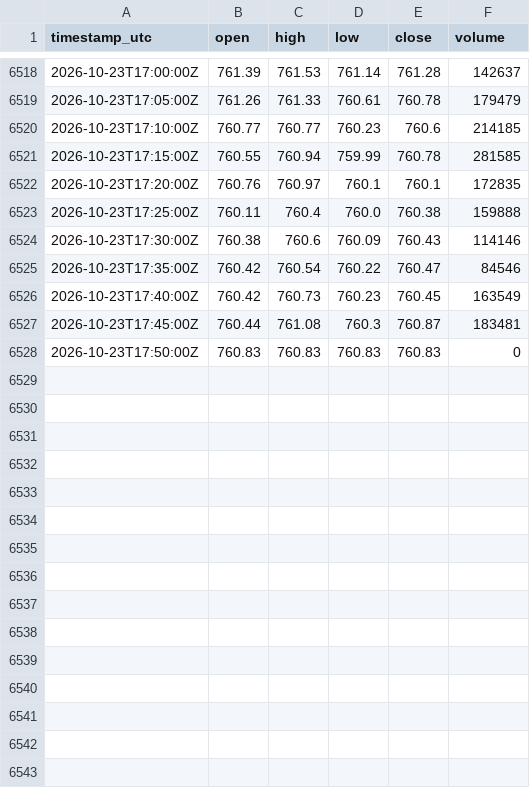
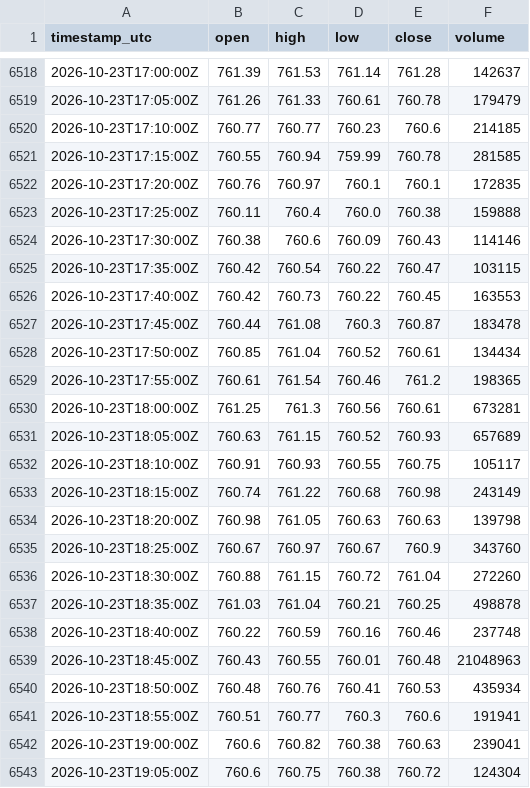
Before and after one commit to cjosh4toyotas-stack/silver-bullet-backtest, a CSV file: data/proxies/SPY.csv, drawn as a sheet; only a part is shown, gaps mark what is left out; the diff covers the shown part only.

```diff
--- a/data/proxies/SPY.csv
+++ b/data/proxies/SPY.csv
@@ -6524,5 +6524,20 @@ timestamp_utc,open,high,low,close,volume
 2026-10-23T17:30:00Z,760.38,760.6,760.09,760.43,114146
-2026-10-23T17:35:00Z,760.42,760.54,760.22,760.47,84546
-2026-10-23T17:40:00Z,760.42,760.73,760.23,760.45,163549
-2026-10-23T17:45:00Z,760.44,761.08,760.3,760.87,183481
-2026-10-23T17:50:00Z,760.83,760.83,760.83,760.83,0
+2026-10-23T17:35:00Z,760.42,760.54,760.22,760.47,103115
+2026-10-23T17:40:00Z,760.42,760.73,760.22,760.45,163553
+2026-10-23T17:45:00Z,760.44,761.08,760.3,760.87,183478
+2026-10-23T17:50:00Z,760.85,761.04,760.52,760.61,134434
+2026-10-23T17:55:00Z,760.61,761.54,760.46,761.2,198365
+2026-10-23T18:00:00Z,761.25,761.3,760.56,760.61,673281
+2026-10-23T18:05:00Z,760.63,761.15,760.52,760.93,657689
+2026-10-23T18:10:00Z,760.91,760.93,760.55,760.75,105117
+2026-10-23T18:15:00Z,760.74,761.22,760.68,760.98,243149
+2026-10-23T18:20:00Z,760.98,761.05,760.63,760.63,139798
+2026-10-23T18:25:00Z,760.67,760.97,760.67,760.9,343760
+2026-10-23T18:30:00Z,760.88,761.15,760.72,761.04,272260
+2026-10-23T18:35:00Z,761.03,761.04,760.21,760.25,498878
+2026-10-23T18:40:00Z,760.22,760.59,760.16,760.46,237748
+2026-10-23T18:45:00Z,760.43,760.55,760.01,760.48,21048963
+2026-10-23T18:50:00Z,760.48,760.76,760.41,760.53,435934
+2026-10-23T18:55:00Z,760.51,760.77,760.3,760.6,191941
+2026-10-23T19:00:00Z,760.6,760.82,760.38,760.63,239041
+2026-10-23T19:05:00Z,760.6,760.75,760.38,760.72,124304
```
Also changed, not shown: 10 added rows elsewhere in this file, data/proxies/QQQ.csv, 7 other files.
